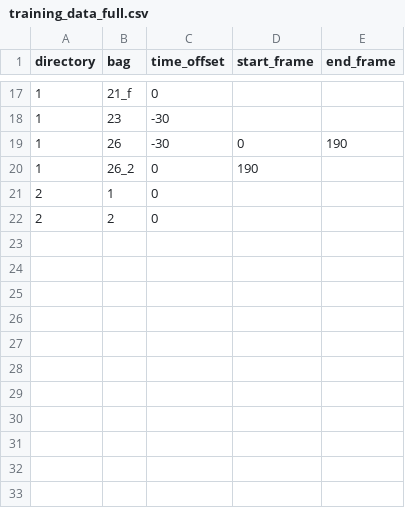
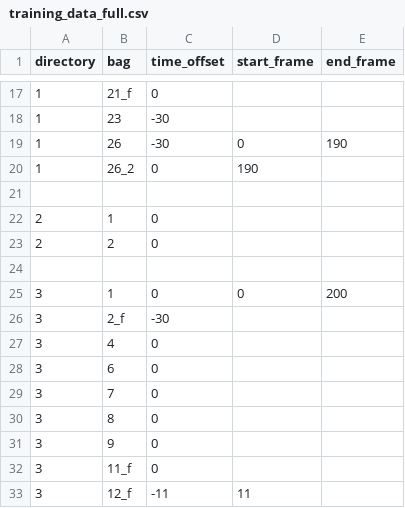
Before and after one commit to markstrefford/didi-sdc-challenge-2017, a CSV file: data/training_data_full.csv, drawn as a sheet; only a part is shown, gaps mark what is left out; the diff names each change by its address in the sheet, - before the commit and + after, or states it on an @@ line.

Commit message:
Refining training process
Increased validation batch size to train more accurately
Removed data with inconsistencies / significant timing issues

```diff
--- a/data/training_data_full.csv
+++ b/data/training_data_full.csv
+row 21: (empty)
+row 24: (empty)
+row 25: 3 | 1 | 0 | 0 | 200
+row 26: 3 | 2_f | -30
+row 27: 3 | 4 | 0
+row 28: 3 | 6 | 0
+row 29: 3 | 7 | 0
+row 30: 3 | 8 | 0
+row 31: 3 | 9 | 0
+row 32: 3 | 11_f | 0
+row 33: 3 | 12_f | -11 | 11
```
Also changed, not shown: data/training_data.csv, 2 other files.
